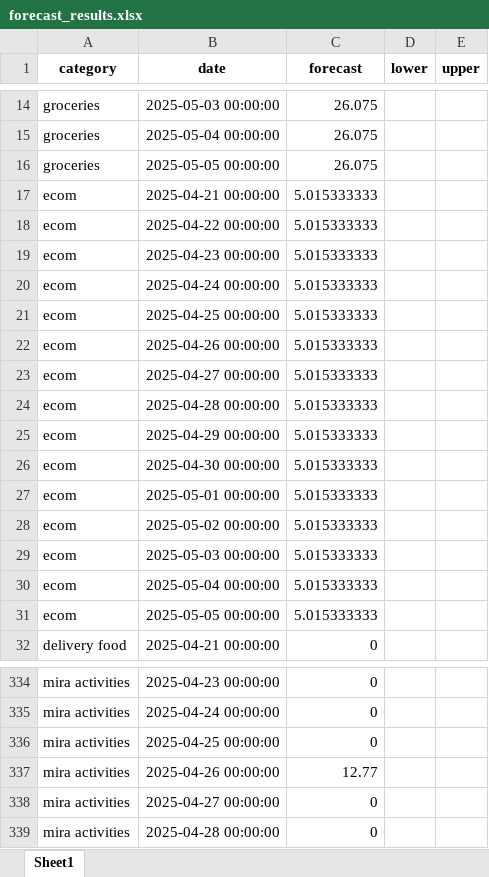
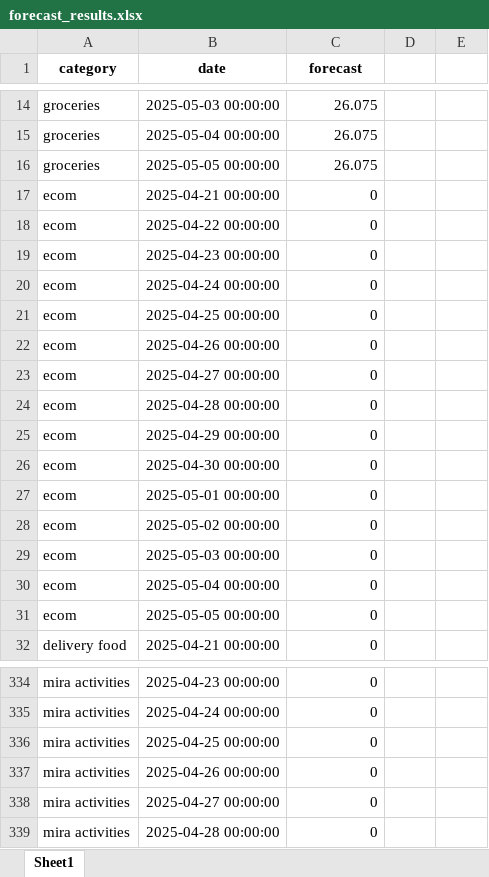
Before and after one commit to Dpotr/exp_forecast, an Excel workbook: forecast_results.xlsx, sheet Sheet1, drawn as a sheet; only a part is shown, gaps mark what is left out; values as stored, in another font and other column widths than the file's, no borders; the diff covers the shown part only; the diff names each change by its address in the sheet, - before the commit and + after, or states it on an @@ line.

Commit message:
Committing changes to app.py and forecast_results.xlsx

```diff
--- a/forecast_results.xlsx (sheet Sheet1)
+++ b/forecast_results.xlsx (sheet Sheet1)
-D1: lower
+D1: (empty)
-E1: upper
+E1: (empty)
-C17:C31 (forecast): 5.015333333
+C17:C31 (forecast): 0
-C337 (forecast): 12.77
+C337 (forecast): 0
```
Also changed, not shown: 45 edited cells elsewhere in this sheet, 1 other file.
